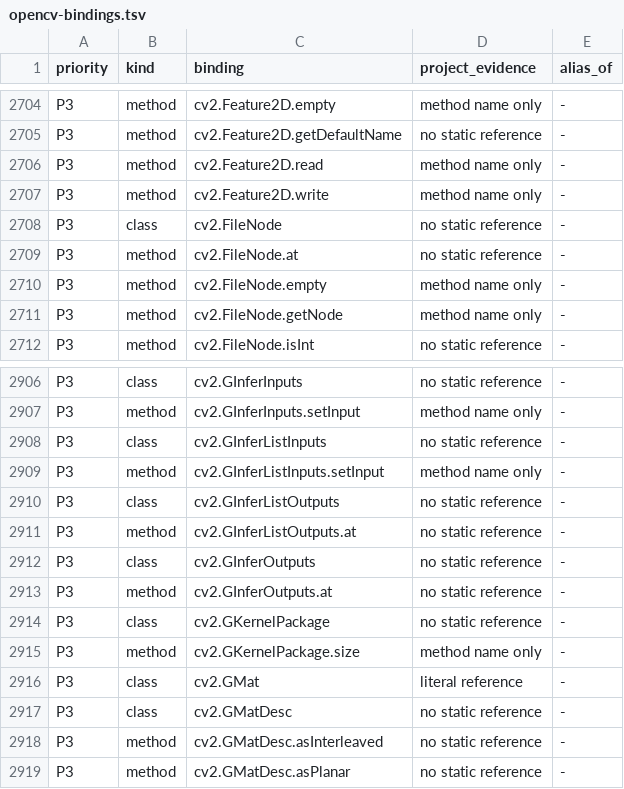
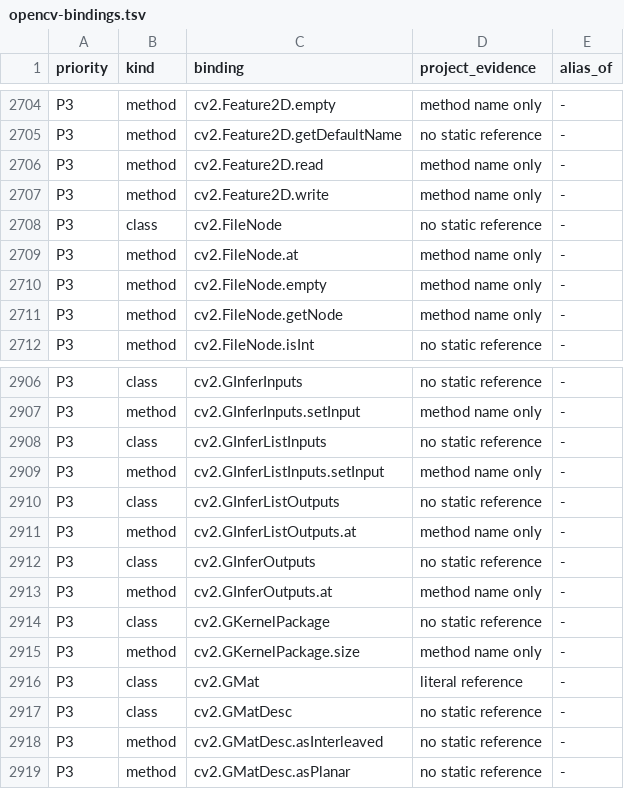
Before and after one commit to votecoffee/OpenCVDataflowGUI, a TSV file: docs/opencv-bindings.tsv, drawn as a sheet; only a part is shown, gaps mark what is left out.

```diff
--- a/docs/opencv-bindings.tsv
+++ b/docs/opencv-bindings.tsv
@@ -2708,3 +2708,3 @@ P3	method	cv2.Feature2D.write	method name only	-
 P3	class	cv2.FileNode	no static reference	-
-P3	method	cv2.FileNode.at	no static reference	-
+P3	method	cv2.FileNode.at	method name only	-
 P3	method	cv2.FileNode.empty	method name only	-
@@ -2910,5 +2910,5 @@ P3	method	cv2.GInferListInputs.setInput	method name only	-
 P3	class	cv2.GInferListOutputs	no static reference	-
-P3	method	cv2.GInferListOutputs.at	no static reference	-
+P3	method	cv2.GInferListOutputs.at	method name only	-
 P3	class	cv2.GInferOutputs	no static reference	-
-P3	method	cv2.GInferOutputs.at	no static reference	-
+P3	method	cv2.GInferOutputs.at	method name only	-
 P3	class	cv2.GKernelPackage	no static reference	-
```
Also changed, not shown: 11 other files.
